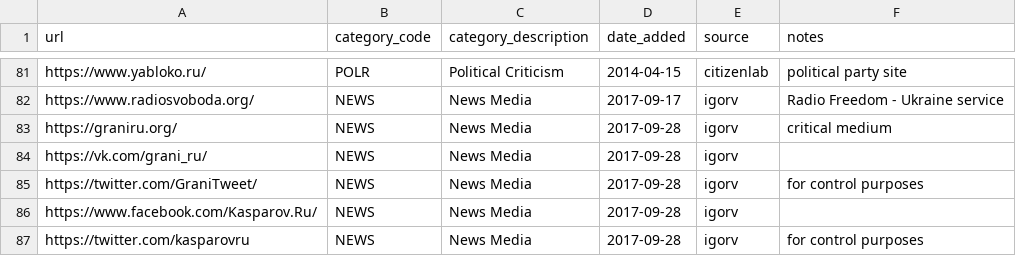
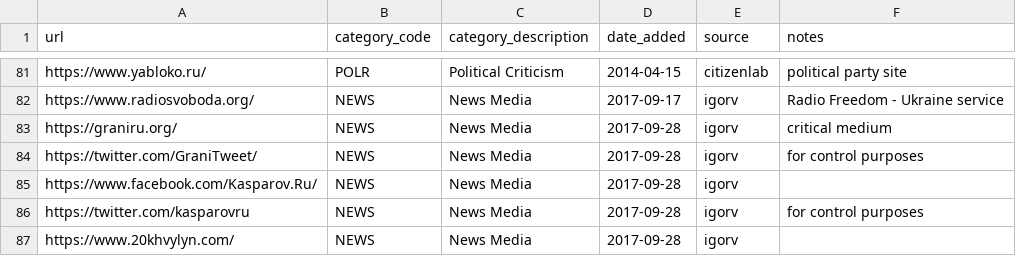
Before and after one commit to citizenlab/test-lists, a CSV file: lists/ru.csv, drawn as a sheet; only a part is shown, gaps mark what is left out; the shorter side is filled out with more unchanged rows; the diff names each change by its address in the sheet, - before the commit and + after, or states it on an @@ line.

Commit message:
No need to test particular URLs in the main Russian social network de facto controlled by government

```diff
--- a/lists/ru.csv
+++ b/lists/ru.csv
-row 84: https://vk.com/grani_ru/ | NEWS | News Media | 2017-09-28 | igorv
```
